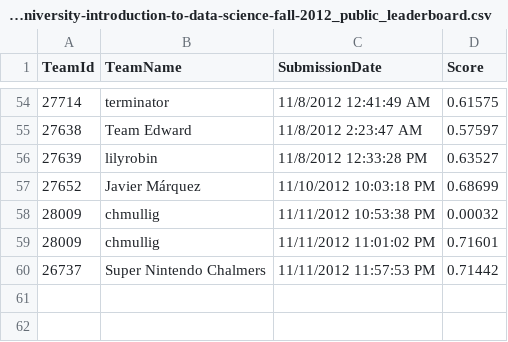
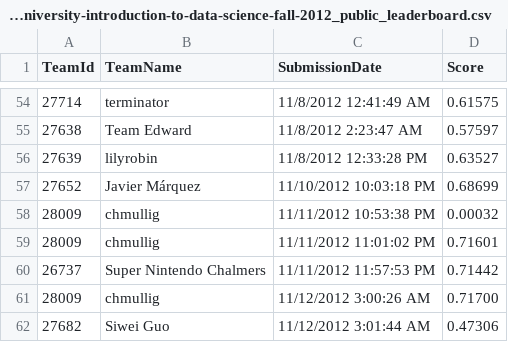
Before and after one commit to chmullig/datascience-aes, a CSV file: columbia-university-introduction-to-data-science-fall-2012_public_leaderboard.csv, drawn as a sheet; only a part is shown, gaps mark what is left out; the diff names each change by its address in the sheet, - before the commit and + after, or states it on an @@ line.

```diff
--- a/columbia-university-introduction-to-data-science-fall-2012_public_leaderboard.csv
+++ b/columbia-university-introduction-to-data-science-fall-2012_public_leaderboard.csv
+row 61: 28009 | chmullig | 11/12/2012 3:00:26 AM | 0.71700
+row 62: 27682 | Siwei Guo | 11/12/2012 3:01:44 AM | 0.47306
```
Also changed, not shown: testing_predicted_lm.csv, testing_predicted_rf.csv, 4 other files.
